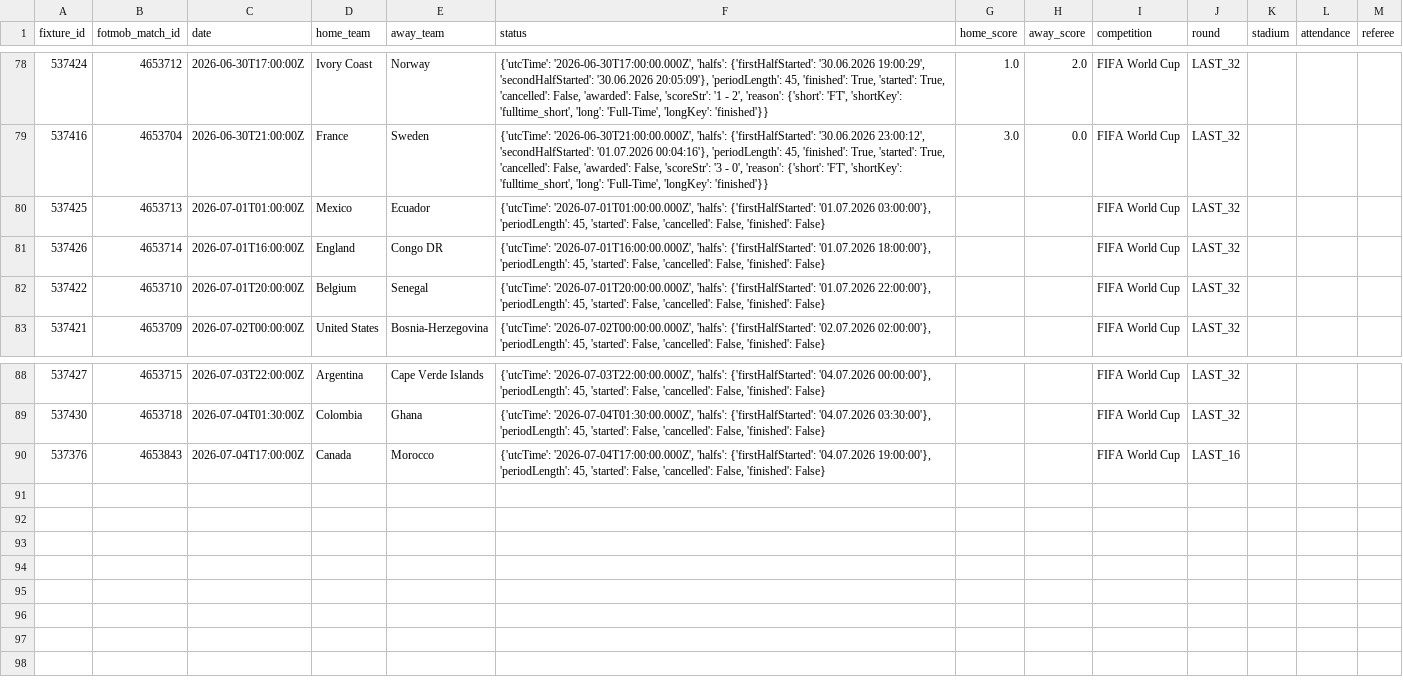
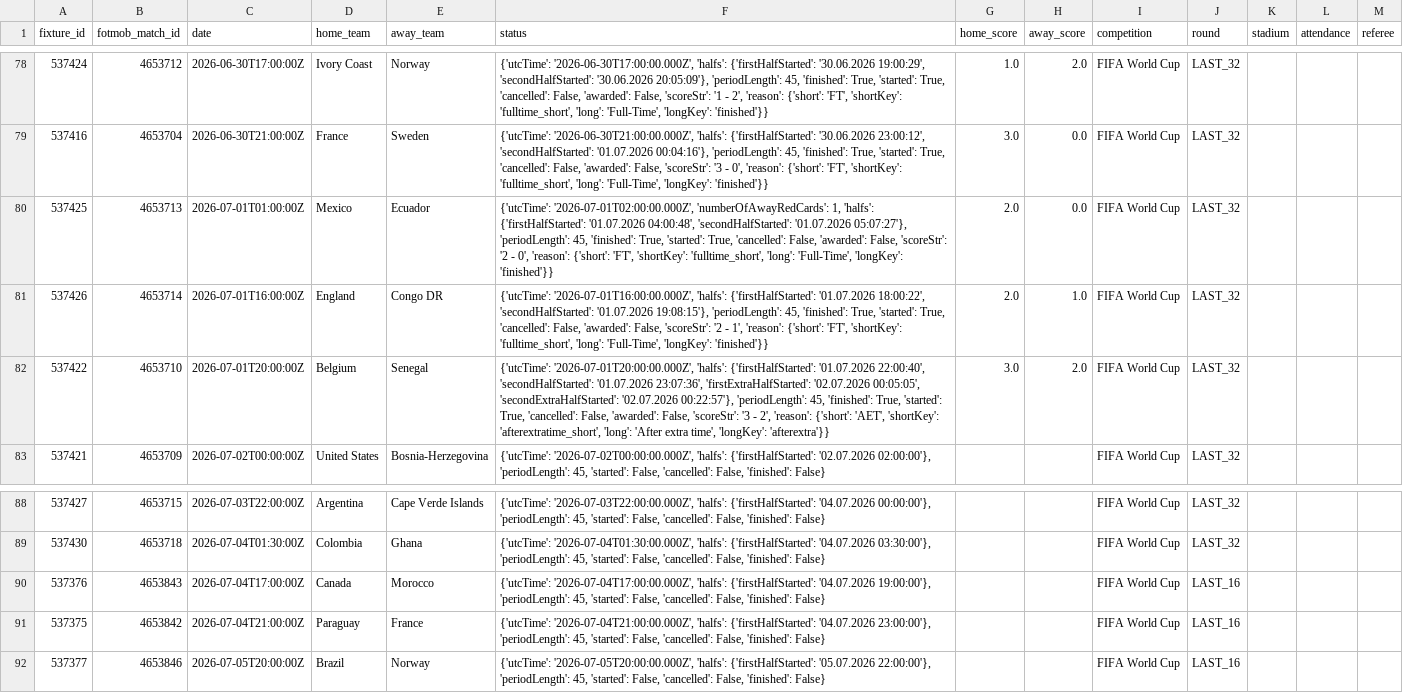
Before and after one commit to KareemN1936/Worldcup-Match-Predictor, a CSV file: data/raw/fotmob_match_details.csv, drawn as a sheet; only a part is shown, gaps mark what is left out.

```diff
--- a/data/raw/fotmob_match_details.csv
+++ b/data/raw/fotmob_match_details.csv
@@ -79,5 +79,5 @@ fixture_id,fotmob_match_id,date,home_team,away_team,status,home_score,away_score
 537416,4653704,2026-06-30T21:00:00Z,France,Sweden,"{'utcTime': '2026-06-30T21:00:00.000Z', 'halfs': {'firstHalfStarted': '30.06.2026 23:00:12', 'secondHalfStarted': '01.07.2026 00:04:16'}, 'periodLength': 45, 'finished': True, 'started': True, 'cancelled': False, 'awarded': False, 'scoreStr': '3 - 0', 'reason': {'short': 'FT', 'shortKey': 'fulltime_short', 'long': 'Full-Time', 'longKey': 'finished'}}",3.0,0.0,FIFA World Cup,LAST_32,,,
-537425,4653713,2026-07-01T01:00:00Z,Mexico,Ecuador,"{'utcTime': '2026-07-01T01:00:00.000Z', 'halfs': {'firstHalfStarted': '01.07.2026 03:00:00'}, 'periodLength': 45, 'started': False, 'cancelled': False, 'finished': False}",,,FIFA World Cup,LAST_32,,,
-537426,4653714,2026-07-01T16:00:00Z,England,Congo DR,"{'utcTime': '2026-07-01T16:00:00.000Z', 'halfs': {'firstHalfStarted': '01.07.2026 18:00:00'}, 'periodLength': 45, 'started': False, 'cancelled': False, 'finished': False}",,,FIFA World Cup,LAST_32,,,
-537422,4653710,2026-07-01T20:00:00Z,Belgium,Senegal,"{'utcTime': '2026-07-01T20:00:00.000Z', 'halfs': {'firstHalfStarted': '01.07.2026 22:00:00'}, 'periodLength': 45, 'started': False, 'cancelled': False, 'finished': False}",,,FIFA World Cup,LAST_32,,,
+537425,4653713,2026-07-01T01:00:00Z,Mexico,Ecuador,"{'utcTime': '2026-07-01T02:00:00.000Z', 'numberOfAwayRedCards': 1, 'halfs': {'firstHalfStarted': '01.07.2026 04:00:48', 'secondHalfStarted': '01.07.2026 05:07:27'}, 'periodLength': 45, 'finished': True, 'started': True, 'cancelled': False, 'awarded': False, 'scoreStr': '2 - 0', 'reason': {'short': 'FT', 'shortKey': 'fulltime_short', 'long': 'Full-Time', 'longKey': 'finished'}}",2.0,0.0,FIFA World Cup,LAST_32,,,
+537426,4653714,2026-07-01T16:00:00Z,England,Congo DR,"{'utcTime': '2026-07-01T16:00:00.000Z', 'halfs': {'firstHalfStarted': '01.07.2026 18:00:22', 'secondHalfStarted': '01.07.2026 19:08:15'}, 'periodLength': 45, 'finished': True, 'started': True, 'cancelled': False, 'awarded': False, 'scoreStr': '2 - 1', 'reason': {'short': 'FT', 'shortKey': 'fulltime_short', 'long': 'Full-Time', 'longKey': 'finished'}}",2.0,1.0,FIFA World Cup,LAST_32,,,
+537422,4653710,2026-07-01T20:00:00Z,Belgium,Senegal,"{'utcTime': '2026-07-01T20:00:00.000Z', 'halfs': {'firstHalfStarted': '01.07.2026 22:00:40', 'secondHalfStarted': '01.07.2026 23:07:36', 'firstExtraHalfStarted': '02.07.2026 00:05:05', 'secondExtraHalfStarted': '02.07.2026 00:22:57'}, 'periodLength': 45, 'finished': True, 'started': True, 'cancelled': False, 'awarded': False, 'scoreStr': '3 - 2', 'reason': {'short': 'AET', 'shortKey': 'afterextratime_short', 'long': 'After extra time', 'longKey': 'afterextra'}}",3.0,2.0,FIFA World Cup,LAST_32,,,
 537421,4653709,2026-07-02T00:00:00Z,United States,Bosnia-Herzegovina,"{'utcTime': '2026-07-02T00:00:00.000Z', 'halfs': {'firstHalfStarted': '02.07.2026 02:00:00'}, 'periodLength': 45, 'started': False, 'cancelled': False, 'finished': False}",,,FIFA World Cup,LAST_32,,,
@@ -90 +90,3 @@ fixture_id,fotmob_match_id,date,home_team,away_team,status,home_score,away_score
 537376,4653843,2026-07-04T17:00:00Z,Canada,Morocco,"{'utcTime': '2026-07-04T17:00:00.000Z', 'halfs': {'firstHalfStarted': '04.07.2026 19:00:00'}, 'periodLength': 45, 'started': False, 'cancelled': False, 'finished': False}",,,FIFA World Cup,LAST_16,,,
+537375,4653842,2026-07-04T21:00:00Z,Paraguay,France,"{'utcTime': '2026-07-04T21:00:00.000Z', 'halfs': {'firstHalfStarted': '04.07.2026 23:00:00'}, 'periodLength': 45, 'started': False, 'cancelled': False, 'finished': False}",,,FIFA World Cup,LAST_16,,,
+537377,4653846,2026-07-05T20:00:00Z,Brazil,Norway,"{'utcTime': '2026-07-05T20:00:00.000Z', 'halfs': {'firstHalfStarted': '05.07.2026 22:00:00'}, 'periodLength': 45, 'started': False, 'cancelled': False, 'finished': False}",,,FIFA World Cup,LAST_16,,,
```
Also changed, not shown: data/processed/fotmob_features.csv, data/processed/fotmob_rolling_features.csv, 15 other files.
